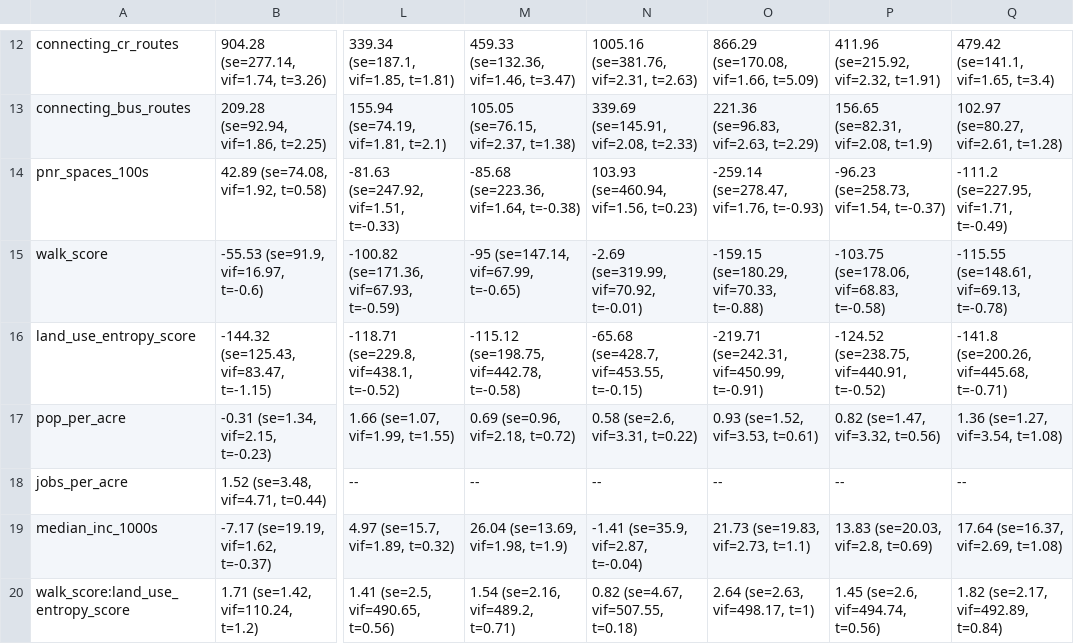
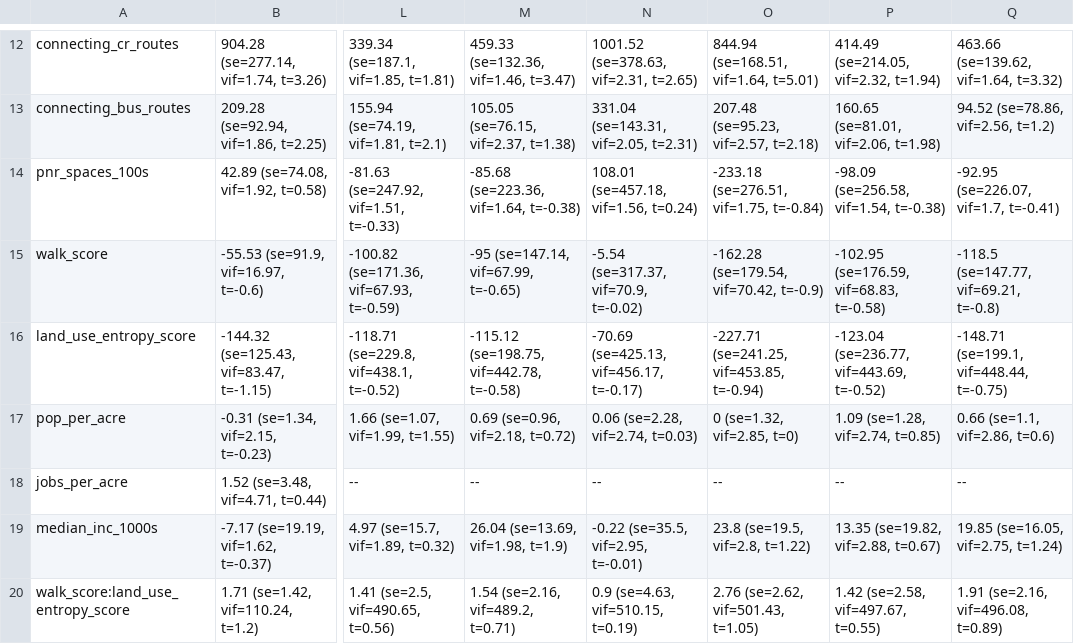
Before and after one commit to mciethan/mbta-ridership-prediction, a CSV file: formatted_output.csv, drawn as a sheet; only a part is shown, gaps mark what is left out; the diff covers the shown part only; the diff names each change by its address in the sheet, - before the commit and + after, or states it on an @@ line.

```diff
--- a/formatted_output.csv
+++ b/formatted_output.csv
-N12: 1005.16 (se=381.76, vif=2.31, t=2.63)
+N12: 1001.52 (se=378.63, vif=2.31, t=2.65)
-O12: 866.29 (se=170.08, vif=1.66, t=5.09)
+O12: 844.94 (se=168.51, vif=1.64, t=5.01)
-P12: 411.96 (se=215.92, vif=2.32, t=1.91)
+P12: 414.49 (se=214.05, vif=2.32, t=1.94)
-Q12: 479.42 (se=141.1, vif=1.65, t=3.4)
+Q12: 463.66 (se=139.62, vif=1.64, t=3.32)
-N13: 339.69 (se=145.91, vif=2.08, t=2.33)
+N13: 331.04 (se=143.31, vif=2.05, t=2.31)
-O13: 221.36 (se=96.83, vif=2.63, t=2.29)
+O13: 207.48 (se=95.23, vif=2.57, t=2.18)
-P13: 156.65 (se=82.31, vif=2.08, t=1.9)
+P13: 160.65 (se=81.01, vif=2.06, t=1.98)
-Q13: 102.97 (se=80.27, vif=2.61, t=1.28)
+Q13: 94.52 (se=78.86, vif=2.56, t=1.2)
-N14: 103.93 (se=460.94, vif=1.56, t=0.23)
+N14: 108.01 (se=457.18, vif=1.56, t=0.24)
-O14: -259.14 (se=278.47, vif=1.76, t=-0.93)
+O14: -233.18 (se=276.51, vif=1.75, t=-0.84)
-P14: -96.23 (se=258.73, vif=1.54, t=-0.37)
+P14: -98.09 (se=256.58, vif=1.54, t=-0.38)
-Q14: -111.2 (se=227.95, vif=1.71, t=-0.49)
+Q14: -92.95 (se=226.07, vif=1.7, t=-0.41)
-N15: -2.69 (se=319.99, vif=70.92, t=-0.01)
+N15: -5.54 (se=317.37, vif=70.9, t=-0.02)
-O15: -159.15 (se=180.29, vif=70.33, t=-0.88)
+O15: -162.28 (se=179.54, vif=70.42, t=-0.9)
-P15: -103.75 (se=178.06, vif=68.83, t=-0.58)
+P15: -102.95 (se=176.59, vif=68.83, t=-0.58)
-Q15: -115.55 (se=148.61, vif=69.13, t=-0.78)
+Q15: -118.5 (se=147.77, vif=69.21, t=-0.8)
-N16: -65.68 (se=428.7, vif=453.55, t=-0.15)
+N16: -70.69 (se=425.13, vif=456.17, t=-0.17)
-O16: -219.71 (se=242.31, vif=450.99, t=-0.91)
+O16: -227.71 (se=241.25, vif=453.85, t=-0.94)
-P16: -124.52 (se=238.75, vif=440.91, t=-0.52)
+P16: -123.04 (se=236.77, vif=443.69, t=-0.52)
-Q16: -141.8 (se=200.26, vif=445.68, t=-0.71)
+Q16: -148.71 (se=199.1, vif=448.44, t=-0.75)
-N17: 0.58 (se=2.6, vif=3.31, t=0.22)
+N17: 0.06 (se=2.28, vif=2.74, t=0.03)
-O17: 0.93 (se=1.52, vif=3.53, t=0.61)
+O17: 0 (se=1.32, vif=2.85, t=0)
-P17: 0.82 (se=1.47, vif=3.32, t=0.56)
+P17: 1.09 (se=1.28, vif=2.74, t=0.85)
-Q17: 1.36 (se=1.27, vif=3.54, t=1.08)
+Q17: 0.66 (se=1.1, vif=2.86, t=0.6)
-N19: -1.41 (se=35.9, vif=2.87, t=-0.04)
+N19: -0.22 (se=35.5, vif=2.95, t=-0.01)
-O19: 21.73 (se=19.83, vif=2.73, t=1.1)
+O19: 23.8 (se=19.5, vif=2.8, t=1.22)
-P19: 13.83 (se=20.03, vif=2.8, t=0.69)
+P19: 13.35 (se=19.82, vif=2.88, t=0.67)
-Q19: 17.64 (se=16.37, vif=2.69, t=1.08)
+Q19: 19.85 (se=16.05, vif=2.75, t=1.24)
-N20: 0.82 (se=4.67, vif=507.55, t=0.18)
+N20: 0.9 (se=4.63, vif=510.15, t=0.19)
-O20: 2.64 (se=2.63, vif=498.17, t=1)
+O20: 2.76 (se=2.62, vif=501.43, t=1.05)
-P20: 1.45 (se=2.6, vif=494.74, t=0.56)
+P20: 1.42 (se=2.58, vif=497.67, t=0.55)
-Q20: 1.82 (se=2.17, vif=492.89, t=0.84)
+Q20: 1.91 (se=2.16, vif=496.08, t=0.89)
```
Also changed, not shown: 60 edited cells elsewhere in this file, 2 other files.
